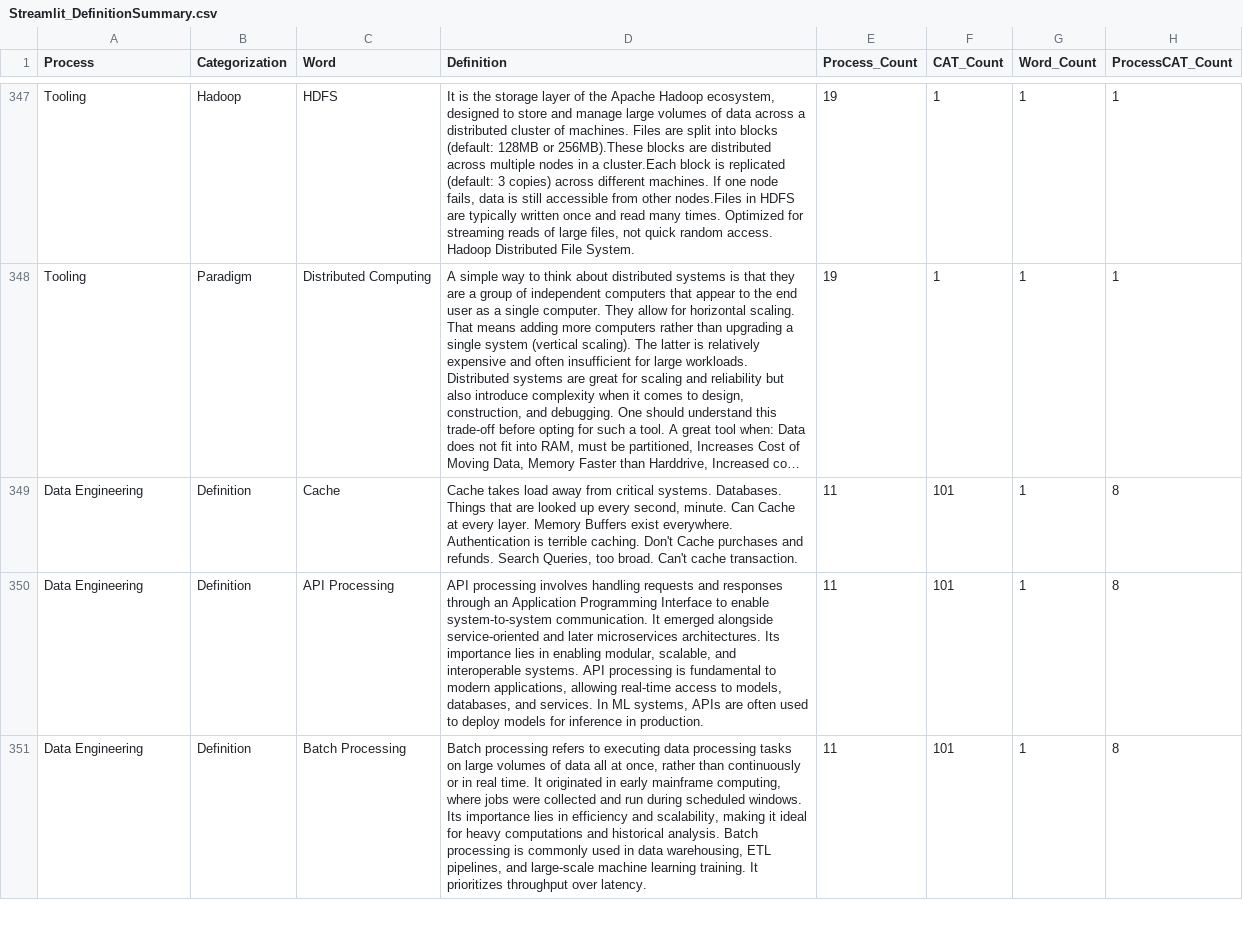
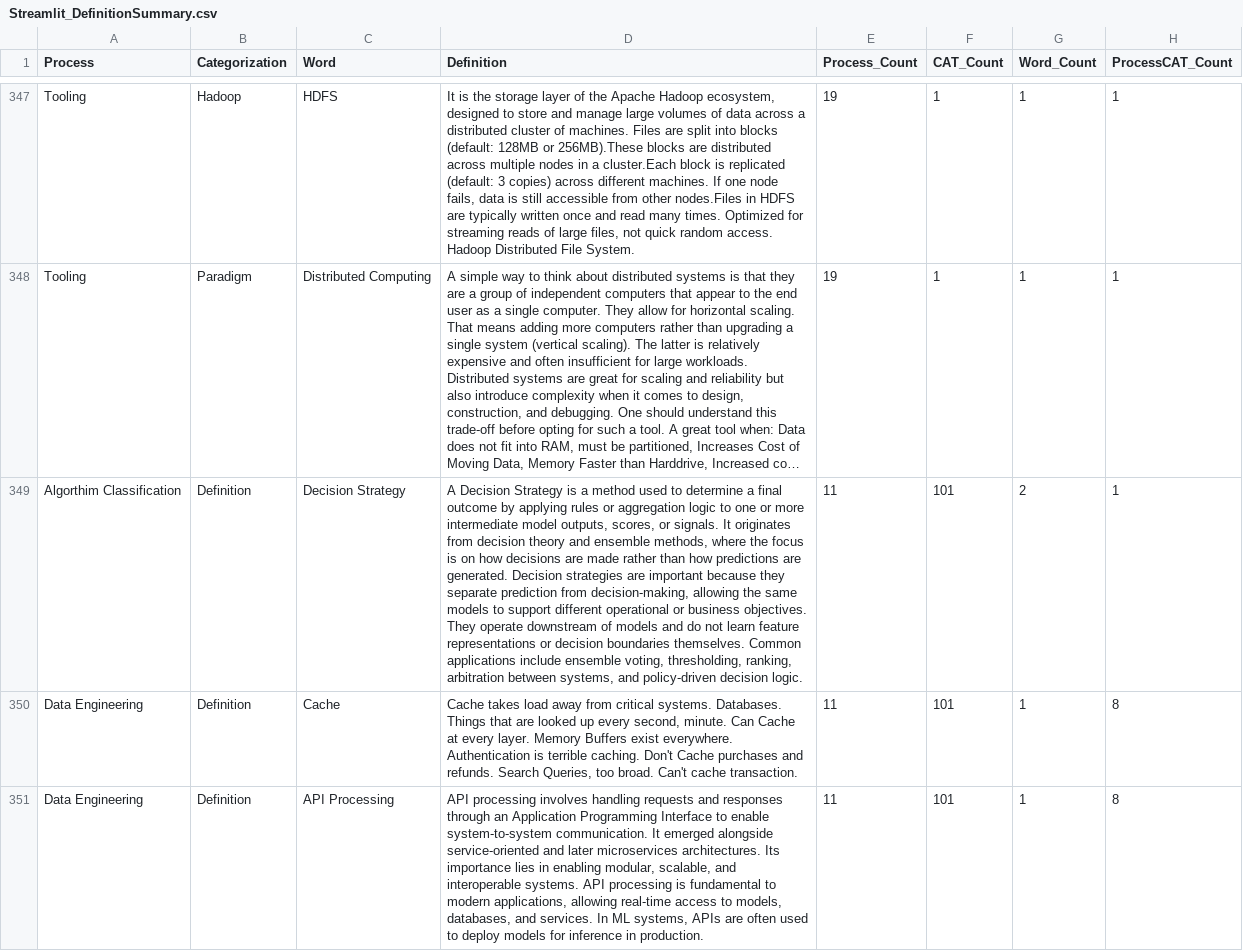
Before and after one commit to derek-dewald/Python_Tools, a CSV file: Data/Streamlit_DefinitionSummary.csv, drawn as a sheet; only a part is shown, gaps mark what is left out; the shorter side is filled out with more unchanged rows; long unchanged cells end in …; the diff covers the shown part only; the diff names each change by its address in the sheet, - before the commit and + after, or states it on an @@ line.

```diff
--- a/Data/Streamlit_DefinitionSummary.csv
+++ b/Data/Streamlit_DefinitionSummary.csv
+row 349: Algorthim Classification | Definition | Decision Strategy | A Decision Strategy is a method used to determine a final outcome by applying rules or aggregation logic to one or more intermediate model outputs, scores, or signals. It originates from decision theory and ensemble methods, where the focus is on how decisions are made rather than how predictions are generated. Decision strategies are important because they separate prediction from decision-making, allowing the same models to support different operational or business objectives. They operate downstream of models and do not learn feature representations or decision boundaries themselves. Common applications include ensemble voting, thresholding, ranking, arbitration between systems, and policy-driven decision logic. | 11 | 101 | 2 | 1
```
Also changed, not shown: 10 added rows and 11 removed rows elsewhere in this file, Streamlit/DataDictionary/d_learning_notes.csv, 5 other files.
